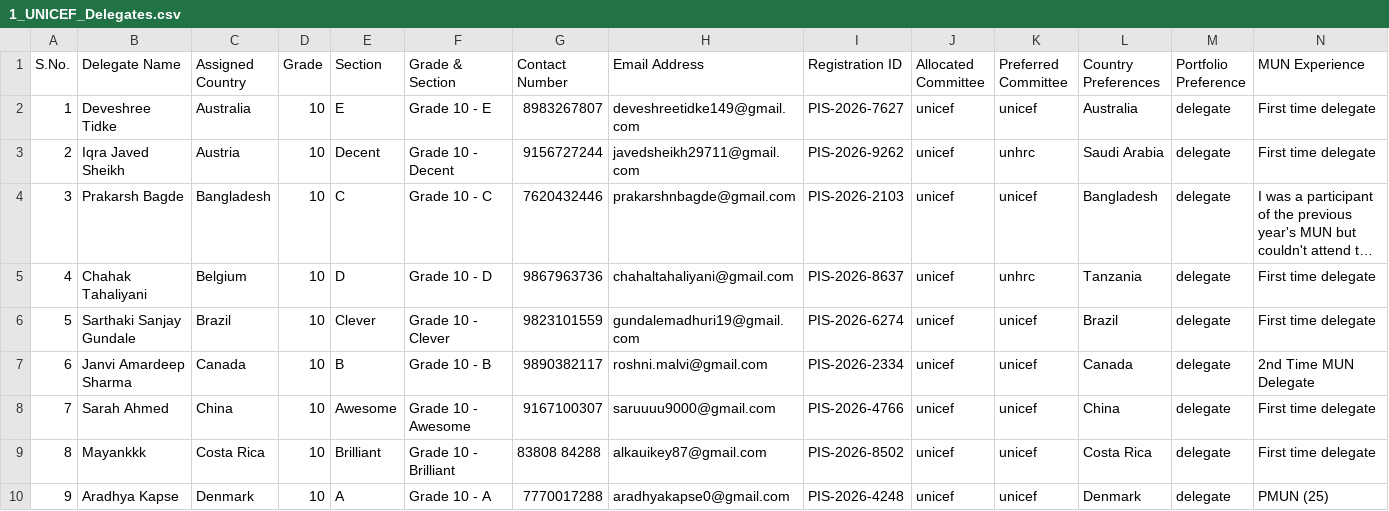
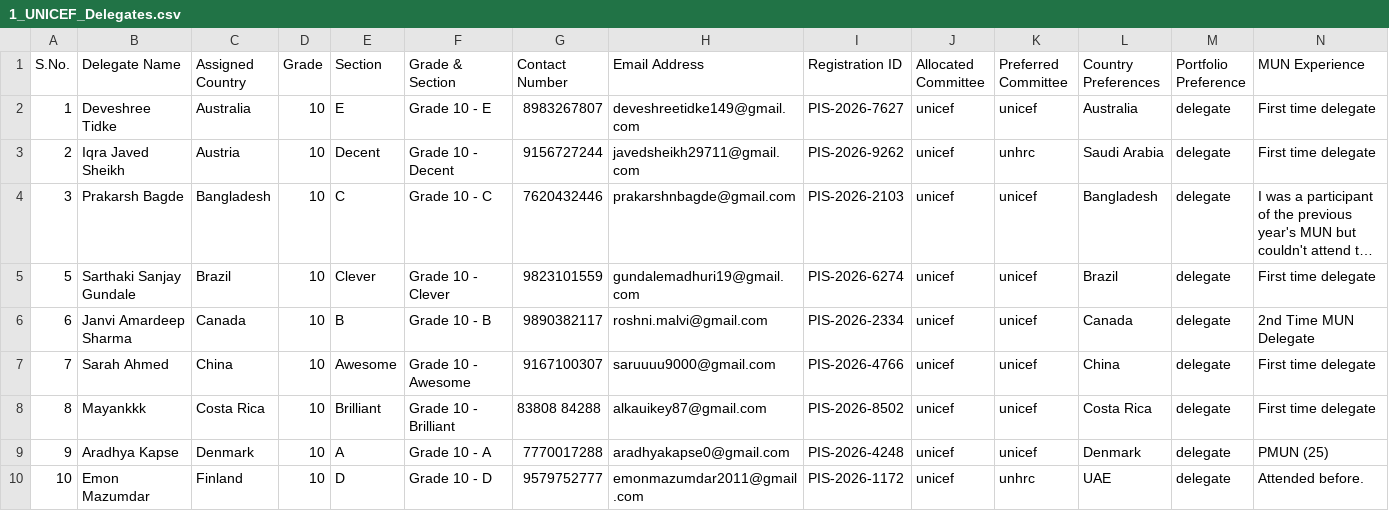
Before and after one commit to thegoatrider/pisgmun, a CSV file: exports/1_UNICEF_Delegates.csv, drawn as a sheet; only a part is shown; the shorter side is filled out with more unchanged rows; long unchanged cells end in …; rows hold the shown columns only; the diff names each change by its address in the sheet, - before the commit and + after, or states it on an @@ line.

```diff
--- a/exports/1_UNICEF_Delegates.csv
+++ b/exports/1_UNICEF_Delegates.csv
-row 5: 4 | Chahak Tahaliyani | Belgium | 10 | D | Grade 10 - D | 9867963736 | chahaltahaliyani@gmail.com | PIS-2026-8637 | unicef | unhrc | Tanzania | delegate | First time delegate
```
Also changed, not shown: 7 other files.
